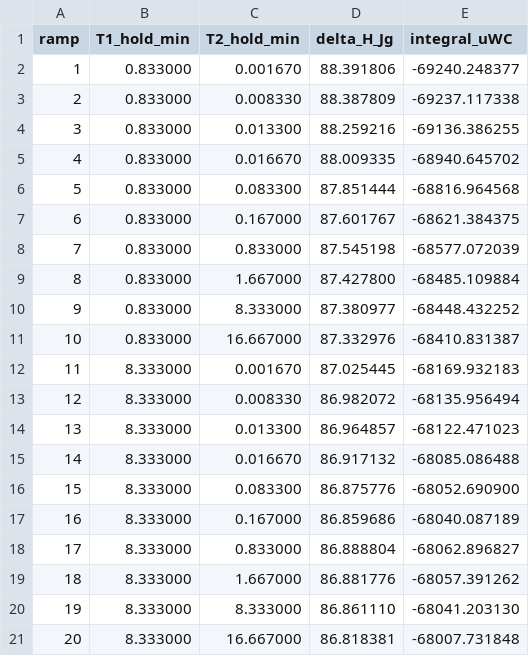
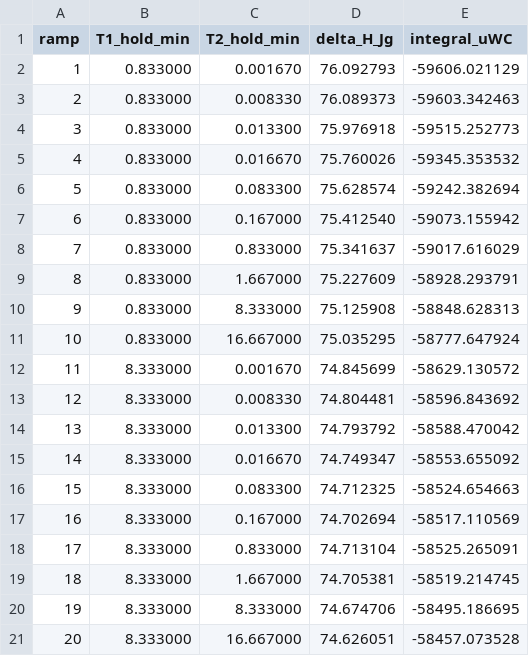
Before and after one commit to jjlovesure-coder/twoannealing, a CSV file: results/twosteps_enthalpy_results.csv, drawn as a sheet.

```diff
--- a/results/twosteps_enthalpy_results.csv
+++ b/results/twosteps_enthalpy_results.csv
@@ -1,21 +1,21 @@
 ramp,T1_hold_min,T2_hold_min,delta_H_Jg,integral_uWC
-1,0.833000,0.001670,88.391806,-69240.248377
-2,0.833000,0.008330,88.387809,-69237.117338
-3,0.833000,0.013300,88.259216,-69136.386255
-4,0.833000,0.016670,88.009335,-68940.645702
-5,0.833000,0.083300,87.851444,-68816.964568
-6,0.833000,0.167000,87.601767,-68621.384375
-7,0.833000,0.833000,87.545198,-68577.072039
-8,0.833000,1.667000,87.427800,-68485.109884
-9,0.833000,8.333000,87.380977,-68448.432252
-10,0.833000,16.667000,87.332976,-68410.831387
-11,8.333000,0.001670,87.025445,-68169.932183
-12,8.333000,0.008330,86.982072,-68135.956494
-13,8.333000,0.013300,86.964857,-68122.471023
-14,8.333000,0.016670,86.917132,-68085.086488
-15,8.333000,0.083300,86.875776,-68052.690900
-16,8.333000,0.167000,86.859686,-68040.087189
-17,8.333000,0.833000,86.888804,-68062.896827
-18,8.333000,1.667000,86.881776,-68057.391262
-19,8.333000,8.333000,86.861110,-68041.203130
-20,8.333000,16.667000,86.818381,-68007.731848
+1,0.833000,0.001670,76.092793,-59606.021129
+2,0.833000,0.008330,76.089373,-59603.342463
+3,0.833000,0.013300,75.976918,-59515.252773
+4,0.833000,0.016670,75.760026,-59345.353532
+5,0.833000,0.083300,75.628574,-59242.382694
+6,0.833000,0.167000,75.412540,-59073.155942
+7,0.833000,0.833000,75.341637,-59017.616029
+8,0.833000,1.667000,75.227609,-58928.293791
+9,0.833000,8.333000,75.125908,-58848.628313
+10,0.833000,16.667000,75.035295,-58777.647924
+11,8.333000,0.001670,74.845699,-58629.130572
+12,8.333000,0.008330,74.804481,-58596.843692
+13,8.333000,0.013300,74.793792,-58588.470042
+14,8.333000,0.016670,74.749347,-58553.655092
+15,8.333000,0.083300,74.712325,-58524.654663
+16,8.333000,0.167000,74.702694,-58517.110569
+17,8.333000,0.833000,74.713104,-58525.265091
+18,8.333000,1.667000,74.705381,-58519.214745
+19,8.333000,8.333000,74.674706,-58495.186695
+20,8.333000,16.667000,74.626051,-58457.073528
```
Also changed, not shown: results/kovacs_enthalpy_results.csv, 4 other files.
